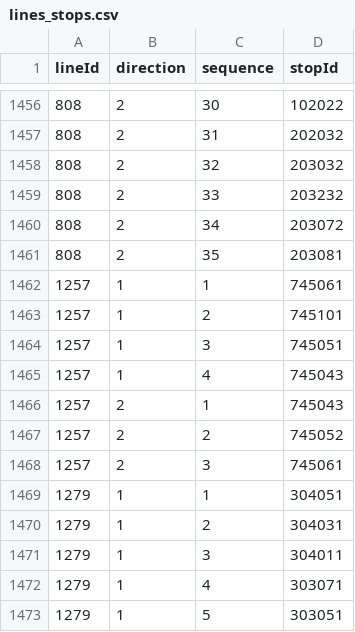
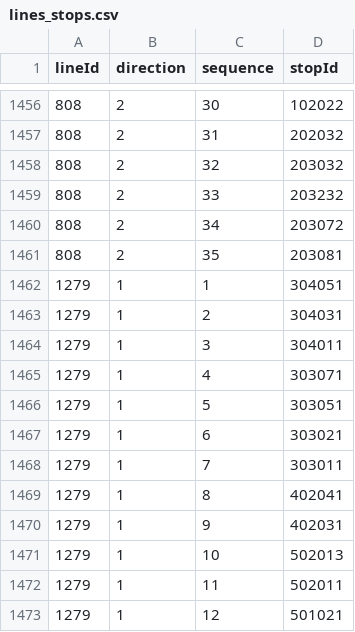
Before and after one commit to openstreetmap-si/bus-routes-osm-lpp, a CSV file: data/lpp/lines_stops.csv, drawn as a sheet; only a part is shown, gaps mark what is left out; the shorter side is filled out with more unchanged rows; the diff names each change by its address in the sheet, - before the commit and + after, or states it on an @@ line.

```diff
--- a/data/lpp/lines_stops.csv
+++ b/data/lpp/lines_stops.csv
-row 1462: 1257 | 1 | 1 | 745061
-row 1463: 1257 | 1 | 2 | 745101
-row 1464: 1257 | 1 | 3 | 745051
-row 1465: 1257 | 1 | 4 | 745043
-row 1466: 1257 | 2 | 1 | 745043
-row 1467: 1257 | 2 | 2 | 745052
-row 1468: 1257 | 2 | 3 | 745061
```
Also changed, not shown: data/lpp/lines.csv.
